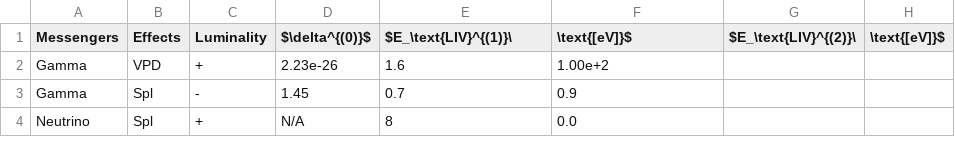
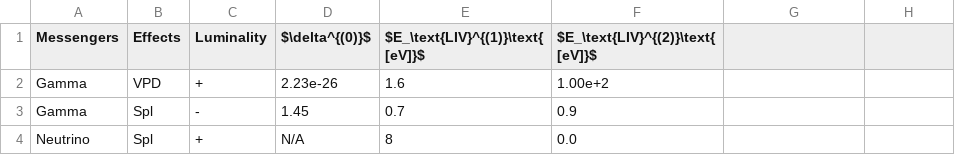
Before and after one commit to MKReyesH/QGMMTable, a CSV file: _data/database.csv, drawn as a sheet.

Commit message:
Testing src files

```diff
--- a/_data/database.csv
+++ b/_data/database.csv
@@ -1,2 +1,2 @@
-Messengers, Effects, Luminality, $\delta^{(0)}$, $E_\text{LIV}^{(1)}\,\text{[eV]}$, $E_\text{LIV}^{(2)}\,\text{[eV]}$
+Messengers, Effects, Luminality, $\delta^{(0)}$, $E_\text{LIV}^{(1)}\text{ [eV]}$, $E_\text{LIV}^{(2)}\text{ [eV]}$
 Gamma, VPD, +, 2.23e-26, 1.6, 1.00e+2
```
